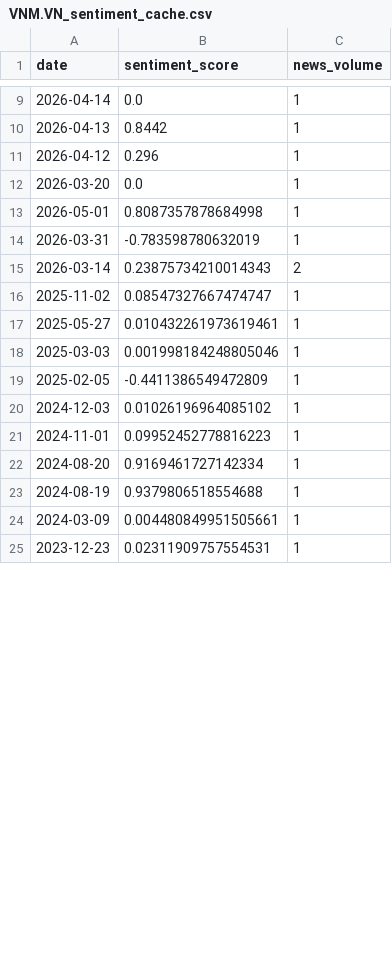
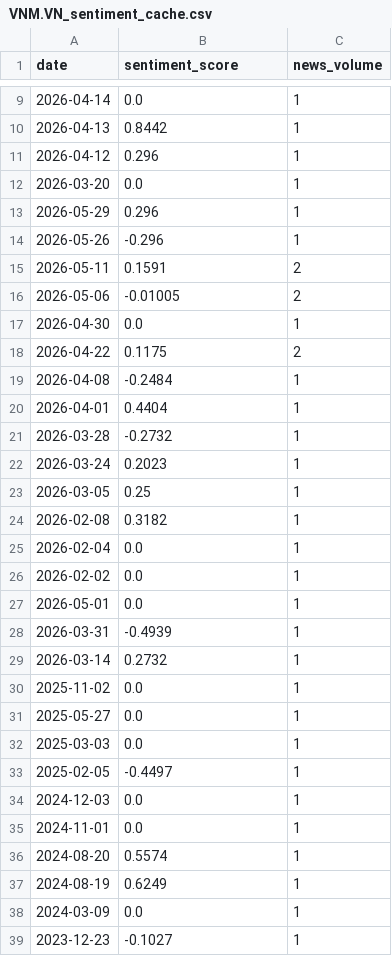
Before and after one commit to PHP2301/Stock-Opening-Price-Prediction, a CSV file: data/VNM.VN_sentiment_cache.csv, drawn as a sheet; only a part is shown, gaps mark what is left out; the diff covers the shown part only.

```diff
--- a/data/VNM.VN_sentiment_cache.csv
+++ b/data/VNM.VN_sentiment_cache.csv
@@ -12,14 +12,28 @@ date,sentiment_score,news_volume
 2026-03-20,0.0,1
-2026-05-01,0.8087357878684998,1
-2026-03-31,-0.783598780632019,1
-2026-03-14,0.23875734210014343,2
-2025-11-02,0.08547327667474747,1
-2025-05-27,0.010432261973619461,1
-2025-03-03,0.001998184248805046,1
-2025-02-05,-0.4411386549472809,1
-2024-12-03,0.01026196964085102,1
-2024-11-01,0.09952452778816223,1
-2024-08-20,0.9169461727142334,1
-2024-08-19,0.9379806518554688,1
-2024-03-09,0.004480849951505661,1
-2023-12-23,0.02311909757554531,1
+2026-05-29,0.296,1
+2026-05-26,-0.296,1
+2026-05-11,0.1591,2
+2026-05-06,-0.01005,2
+2026-04-30,0.0,1
+2026-04-22,0.1175,2
+2026-04-08,-0.2484,1
+2026-04-01,0.4404,1
+2026-03-28,-0.2732,1
+2026-03-24,0.2023,1
+2026-03-05,0.25,1
+2026-02-08,0.3182,1
+2026-02-04,0.0,1
+2026-02-02,0.0,1
+2026-05-01,0.0,1
+2026-03-31,-0.4939,1
+2026-03-14,0.2732,1
+2025-11-02,0.0,1
+2025-05-27,0.0,1
+2025-03-03,0.0,1
+2025-02-05,-0.4497,1
+2024-12-03,0.0,1
+2024-11-01,0.0,1
+2024-08-20,0.5574,1
+2024-08-19,0.6249,1
+2024-03-09,0.0,1
+2023-12-23,-0.1027,1
```
Also changed, not shown: 14 removed rows and 7 edited cells elsewhere in this file, data/META_sentiment_cache.csv, 37 other files.
